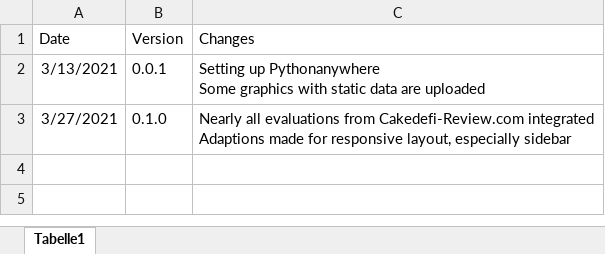
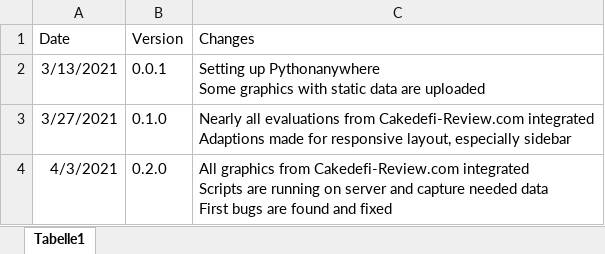
Before and after one commit to DeFi-Analytics/DeFi-Analytics, an Excel workbook: data/changelogHistory.xlsx, sheet Tabelle1, drawn as a sheet; values as stored, in another font and other column widths than the file's, no borders; ↵ is a line break in a cell; the diff names each change by its address in the sheet, - before the commit and + after, or states it on an @@ line.

Commit message:
changelog for next testversion

```diff
--- a/data/changelogHistory.xlsx (sheet Tabelle1)
+++ b/data/changelogHistory.xlsx (sheet Tabelle1)
+row 4: 4/3/2021 | 0.2.0 | All graphics from Cakedefi-Review.com integrated ↵ Scripts are running on server and capture needed data ↵ First bugs are found and fixed
```
